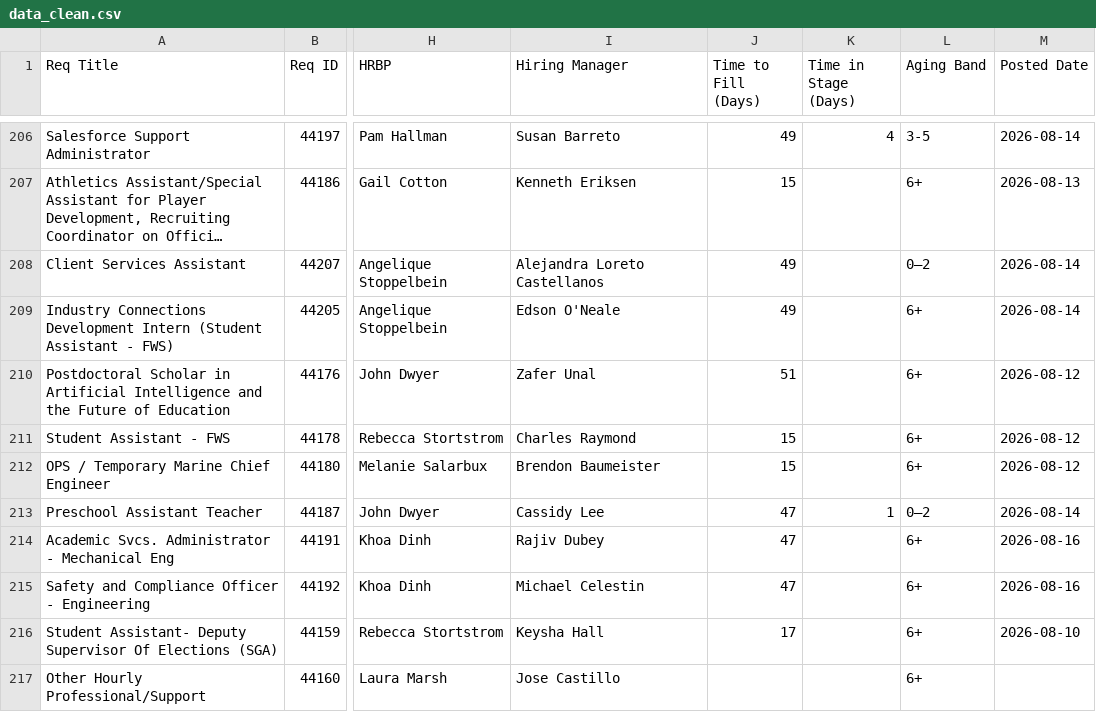
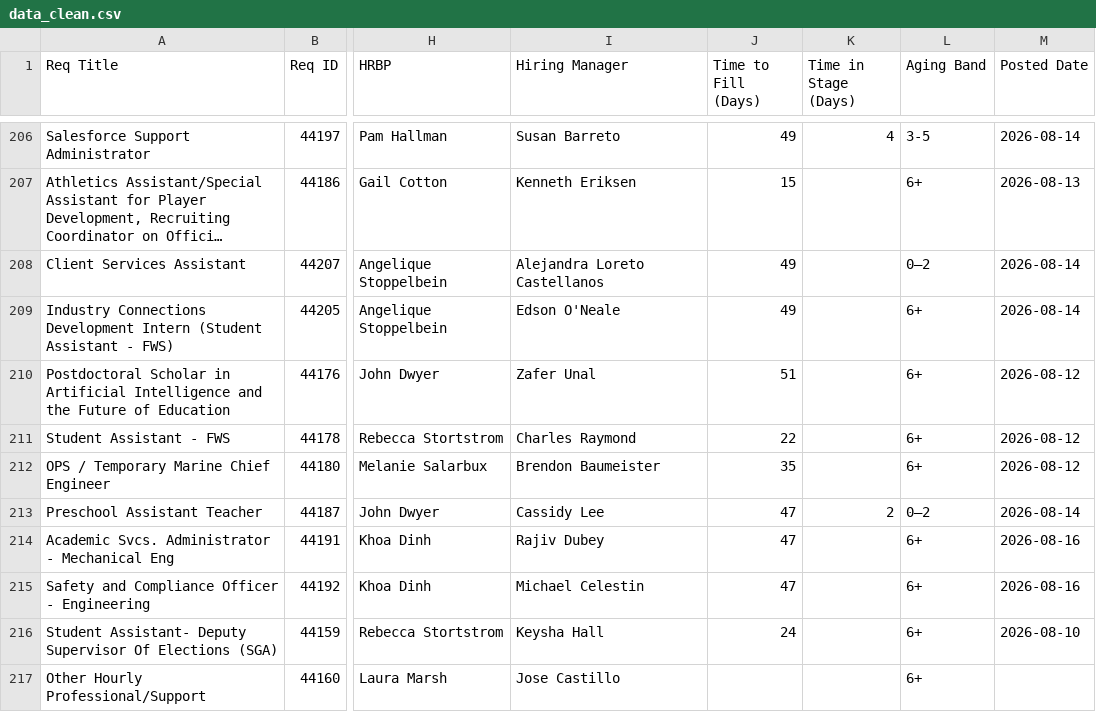
Before and after one commit to gabelopez-dev/usf-dashboard, a CSV file: data_clean.csv, drawn as a sheet; only a part is shown, gaps mark what is left out; long unchanged cells end in …; the diff covers the shown part only; the diff names each change by its address in the sheet, - before the commit and + after, or states it on an @@ line.

```diff
--- a/data_clean.csv
+++ b/data_clean.csv
-J211 (Time to Fill (Days)): 15
+J211 (Time to Fill (Days)): 22
-J212 (Time to Fill (Days)): 15
+J212 (Time to Fill (Days)): 35
-K213 (Time in Stage (Days)): 1
+K213 (Time in Stage (Days)): 2
-J216 (Time to Fill (Days)): 17
+J216 (Time to Fill (Days)): 24
```
Also changed, not shown: 61 edited cells elsewhere in this file.
